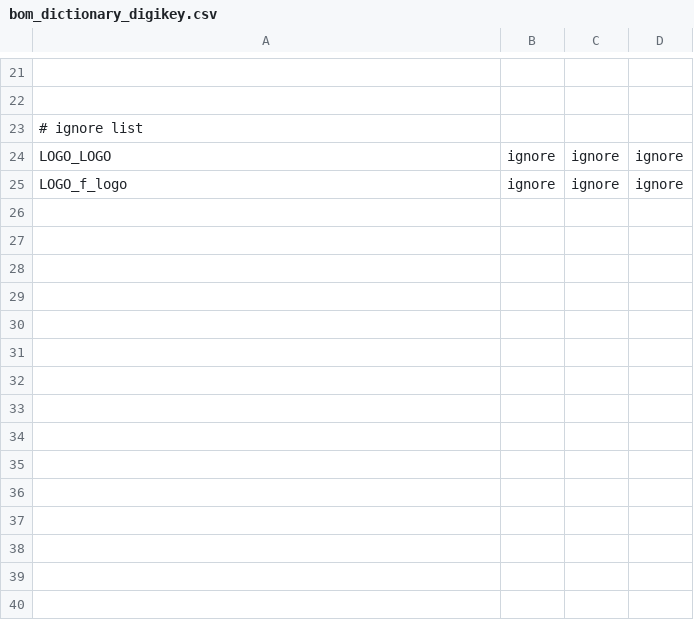
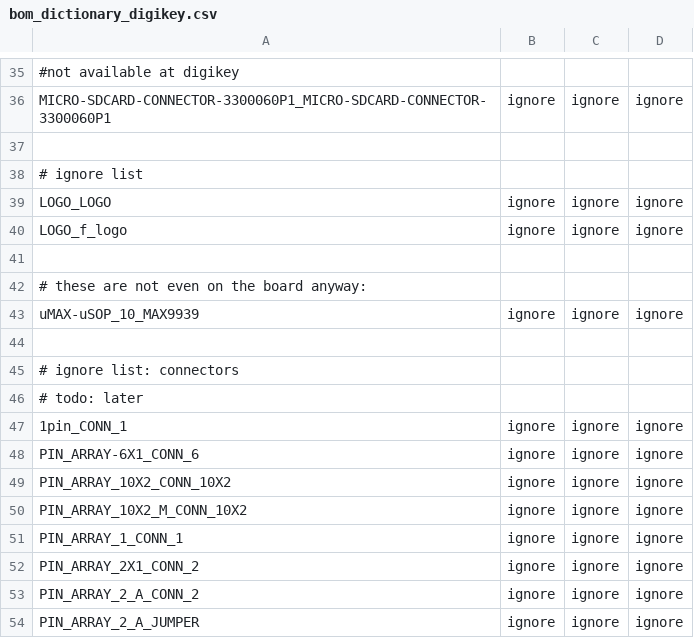
Before and after one commit to glocklueng/rusefi, a CSV file: hardware/frankenstein/bom_dictionary_digikey.csv, drawn as a sheet; only a part is shown, gaps mark what is left out; addresses are those after the commit; the diff covers the shown part only; the diff names each change by its address in the sheet, - before the commit and + after, or states it on an @@ line.

```diff
--- a/hardware/frankenstein/bom_dictionary_digikey.csv
+++ b/hardware/frankenstein/bom_dictionary_digikey.csv
-A35: (empty)
+A35: #not available at digikey
+row 36: MICRO-SDCARD-CONNECTOR-3300060P1_MICRO-SDCARD-CONNECTOR-3300060P1 | ignore | ignore | ignore
+row 41: (empty)
+row 42: # these are not even on the board anyway:
+row 43: uMAX-uSOP_10_MAX9939 | ignore | ignore | ignore
+row 44: (empty)
+row 45: # ignore list: connectors
+row 46: # todo: later
+row 47: 1pin_CONN_1 | ignore | ignore | ignore
+row 48: PIN_ARRAY-6X1_CONN_6 | ignore | ignore | ignore
+row 49: PIN_ARRAY_10X2_CONN_10X2 | ignore | ignore | ignore
+row 50: PIN_ARRAY_10X2_M_CONN_10X2 | ignore | ignore | ignore
+row 51: PIN_ARRAY_1_CONN_1 | ignore | ignore | ignore
+row 52: PIN_ARRAY_2X1_CONN_2 | ignore | ignore | ignore
+row 53: PIN_ARRAY_2_A_CONN_2 | ignore | ignore | ignore
+row 54: PIN_ARRAY_2_A_JUMPER | ignore | ignore | ignore
```
Also changed, not shown: 38 added rows, 3 removed rows, 3 moved rows and 2 edited cells elsewhere in this file, hardware/frankenstein/digikey_parts_compact.csv, hardware/frankenstein/digikey_parts_full.csv.
